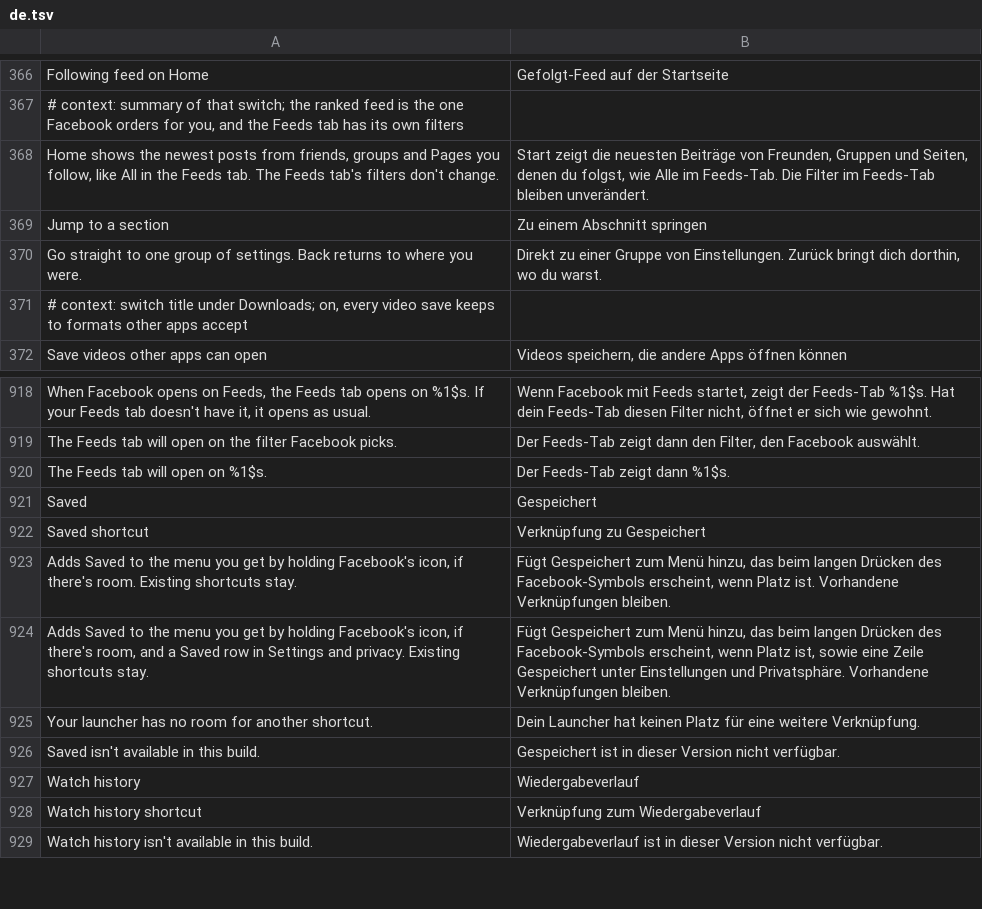
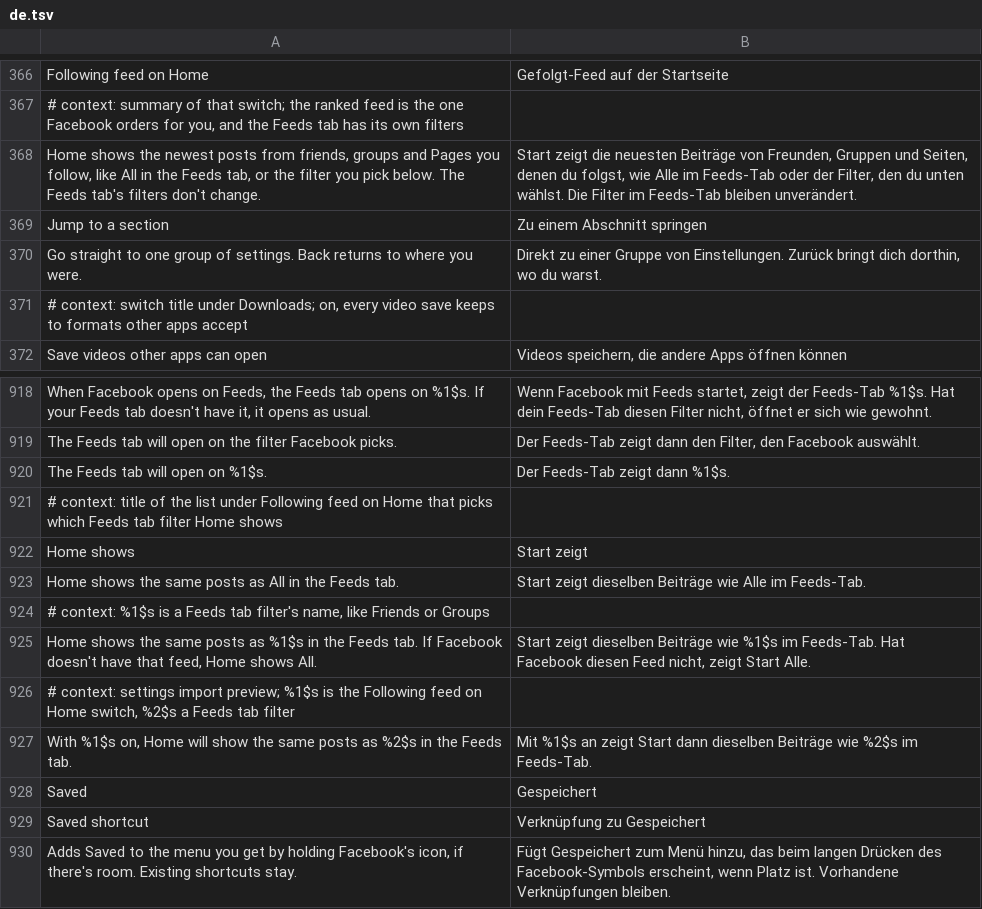
Before and after one commit to JhouHank/HushFacebook, a TSV file: extensions/shared/library/src/main/l10n/de.tsv, drawn as a sheet; only a part is shown, gaps mark what is left out; the shorter side is filled out with more unchanged rows.

```diff
--- a/extensions/shared/library/src/main/l10n/de.tsv
+++ b/extensions/shared/library/src/main/l10n/de.tsv
@@ -367,3 +367,3 @@ Following feed on Home	Gefolgt-Feed auf der Startseite
 # context: summary of that switch; the ranked feed is the one Facebook orders for you, and the Feeds tab has its own filters
-Home shows the newest posts from friends, groups and Pages you follow, like All in the Feeds tab. The Feeds tab's filters don't change.	Start zeigt die neuesten Beiträge von Freunden, Gruppen und Seiten, denen du folgst, wie Alle im Feeds-Tab. Die Filter im Feeds-Tab bleiben unverändert.
+Home shows the newest posts from friends, groups and Pages you follow, like All in the Feeds tab, or the filter you pick below. The Feeds tab's filters don't change.	Start zeigt die neuesten Beiträge von Freunden, Gruppen und Seiten, denen du folgst, wie Alle im Feeds-Tab oder der Filter, den du unten wählst. Die Filter im Feeds-Tab bleiben unverändert.
 Jump to a section	Zu einem Abschnitt springen
@@ -920,2 +920,9 @@ The Feeds tab will open on the filter Facebook picks.	Der Feeds-Tab zeigt dann d
 The Feeds tab will open on %1$s.	Der Feeds-Tab zeigt dann %1$s.
+# context: title of the list under Following feed on Home that picks which Feeds tab filter Home shows
+Home shows	Start zeigt
+Home shows the same posts as All in the Feeds tab.	Start zeigt dieselben Beiträge wie Alle im Feeds-Tab.
+# context: %1$s is a Feeds tab filter's name, like Friends or Groups
+Home shows the same posts as %1$s in the Feeds tab. If Facebook doesn't have that feed, Home shows All.	Start zeigt dieselben Beiträge wie %1$s im Feeds-Tab. Hat Facebook diesen Feed nicht, zeigt Start Alle.
+# context: settings import preview; %1$s is the Following feed on Home switch, %2$s a Feeds tab filter
+With %1$s on, Home will show the same posts as %2$s in the Feeds tab.	Mit %1$s an zeigt Start dann dieselben Beiträge wie %2$s im Feeds-Tab.
 Saved	Gespeichert
```
Also changed, not shown: extensions/shared/library/src/main/l10n/es.tsv, extensions/shared/library/src/main/l10n/in.tsv, 16 other files.
